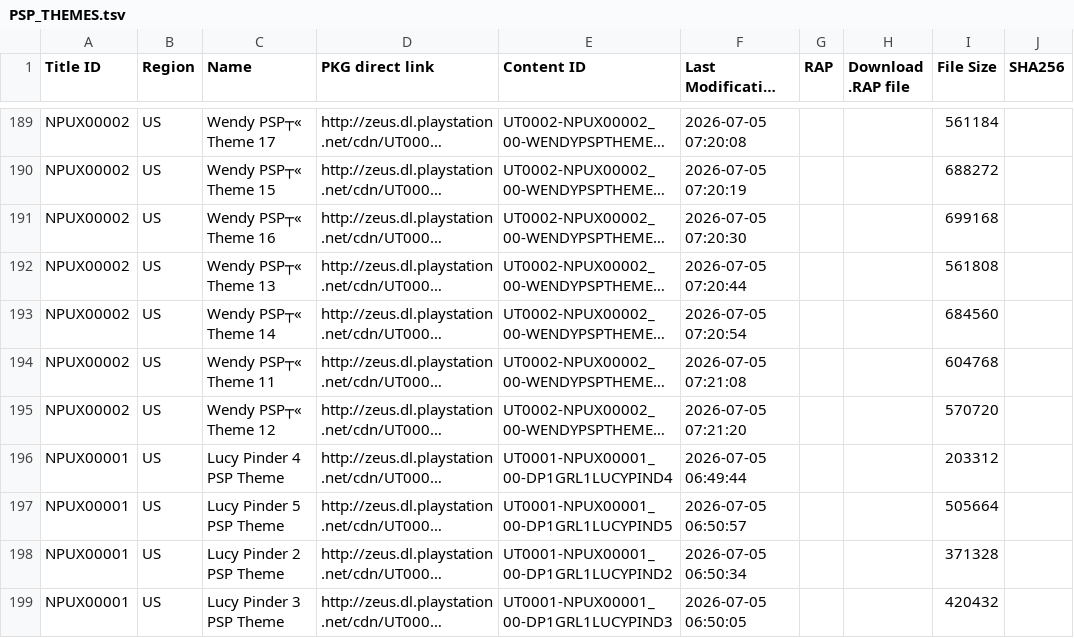
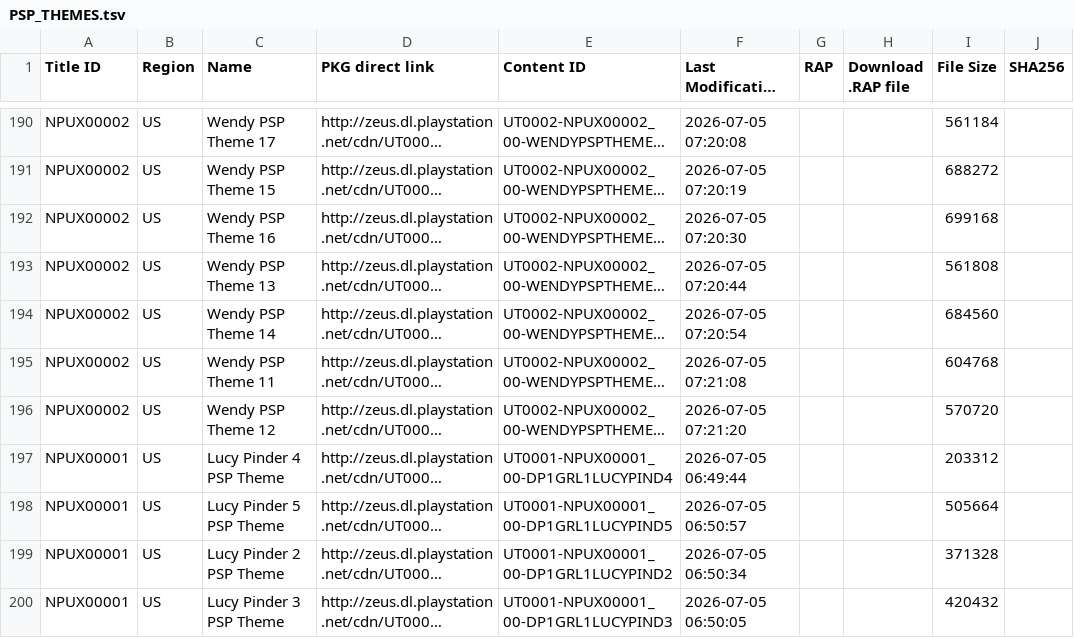
Before and after one commit to 1jtp8sobiu/1jtp8sobiu.github.io, a TSV file: tsv/PSP_THEMES.tsv, drawn as a sheet; only a part is shown, gaps mark what is left out; long unchanged cells end in …; addresses are those after the commit; the diff covers the shown part only; the diff names each change by its address in the sheet, - before the commit and + after, or states it on an @@ line.

Commit message:
PSP_THEMES 20260706_033259

```diff
--- a/tsv/PSP_THEMES.tsv
+++ b/tsv/PSP_THEMES.tsv
-C190 (Name): Wendy PSP┬« Theme 17
+C190 (Name): Wendy PSP Theme 17
-C191 (Name): Wendy PSP┬« Theme 15
+C191 (Name): Wendy PSP Theme 15
-C192 (Name): Wendy PSP┬« Theme 16
+C192 (Name): Wendy PSP Theme 16
-C193 (Name): Wendy PSP┬« Theme 13
+C193 (Name): Wendy PSP Theme 13
-C194 (Name): Wendy PSP┬« Theme 14
+C194 (Name): Wendy PSP Theme 14
-C195 (Name): Wendy PSP┬« Theme 11
+C195 (Name): Wendy PSP Theme 11
-C196 (Name): Wendy PSP┬« Theme 12
+C196 (Name): Wendy PSP Theme 12
```
Also changed, not shown: 1 added row and 43 edited cells elsewhere in this file.
